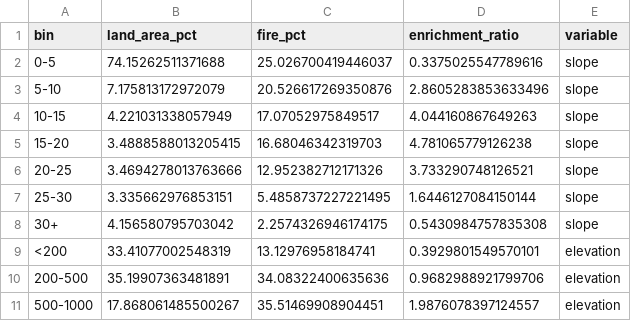
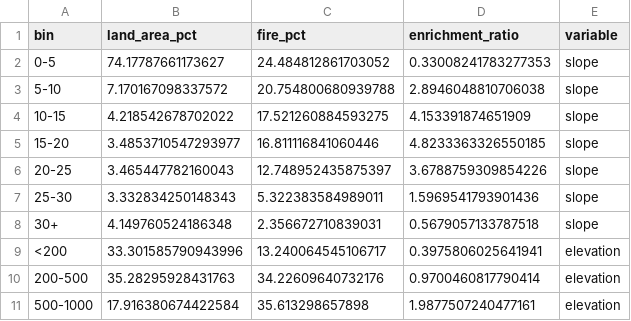
Before and after one commit to rawan230/Terrain-Elevation-Slope-Aspect-India-SRTMGL3-90m-forest_fire_India-2000-2022-, a CSV file: Terrain_Outputs/Terrain_Fire_Coincidence.csv, drawn as a sheet; only a part is shown; the diff covers the shown part only.

```diff
--- a/Terrain_Outputs/Terrain_Fire_Coincidence.csv
+++ b/Terrain_Outputs/Terrain_Fire_Coincidence.csv
@@ -1,11 +1,11 @@
 bin,land_area_pct,fire_pct,enrichment_ratio,variable
-0-5,74.15262511371688,25.026700419446037,0.3375025547789616,slope
-5-10,7.175813172972079,20.526617269350876,2.8605283853633496,slope
-10-15,4.221031338057949,17.07052975849517,4.044160867649263,slope
-15-20,3.4888588013205415,16.68046342319703,4.781065779126238,slope
-20-25,3.4694278013763666,12.952382712171326,3.733290748126521,slope
-25-30,3.335662976853151,5.4858737227221495,1.6446127084150144,slope
-30+,4.156580795703042,2.2574326946174175,0.5430984757835308,slope
-<200,33.41077002548319,13.12976958184741,0.3929801549570101,elevation
-200-500,35.19907363481891,34.08322400635636,0.9682988921799706,elevation
-500-1000,17.868061485500267,35.51469908904451,1.9876078397124557,elevation
+0-5,74.17787661173627,24.484812861703052,0.33008241783277353,slope
+5-10,7.170167098337572,20.754800680939788,2.8946048810706038,slope
+10-15,4.218542678702022,17.521260884593275,4.153391874651909,slope
+15-20,3.4853710547293977,16.811116841060446,4.8233363326550185,slope
+20-25,3.465447782160043,12.748952435875397,3.6788759309854226,slope
+25-30,3.332834250148343,5.322383584989011,1.5969541793901436,slope
+30+,4.149760524186348,2.356672710839031,0.5679057133787518,slope
+<200,33.301585790943996,13.240064545106717,0.3975806025641941,elevation
+200-500,35.28295928431763,34.22609640732176,0.9700460817790414,elevation
+500-1000,17.916380674422584,35.613298657898,1.9877507240477161,elevation
```
Also changed, not shown: 39 edited cells elsewhere in this file, Terrain_Outputs/Terrain_summary_statistics.csv, 5 other files.
